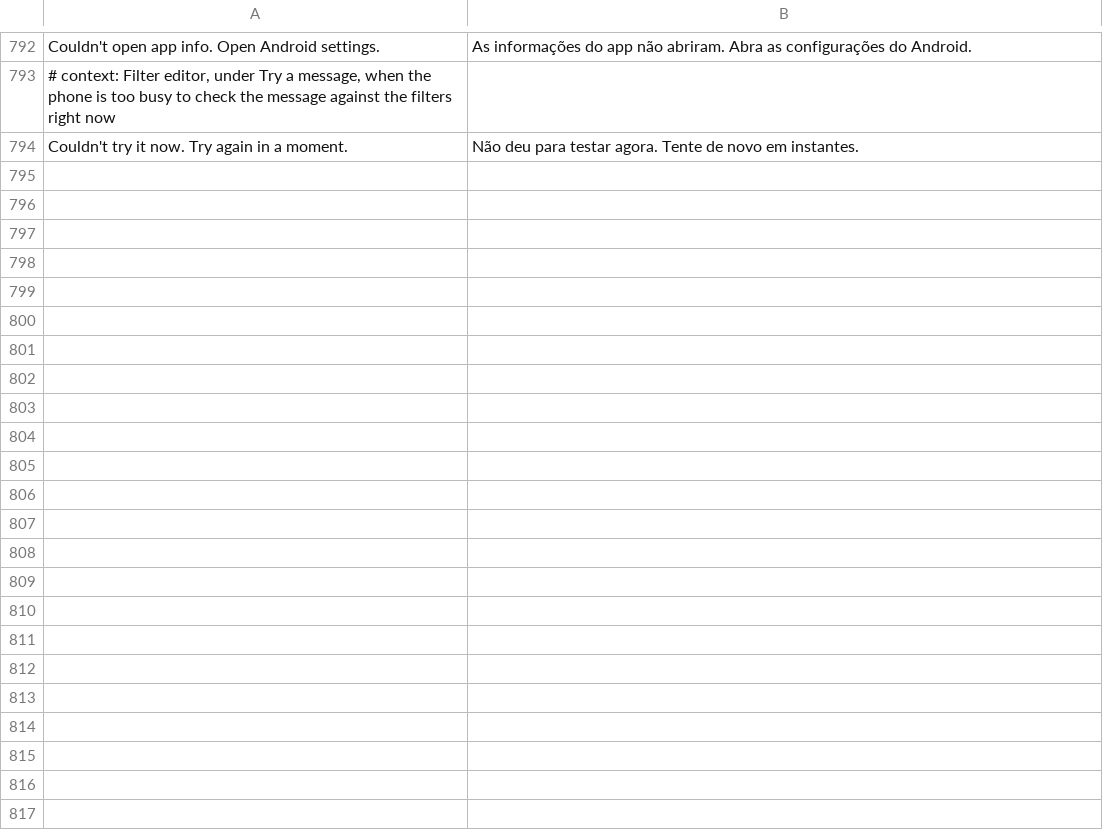
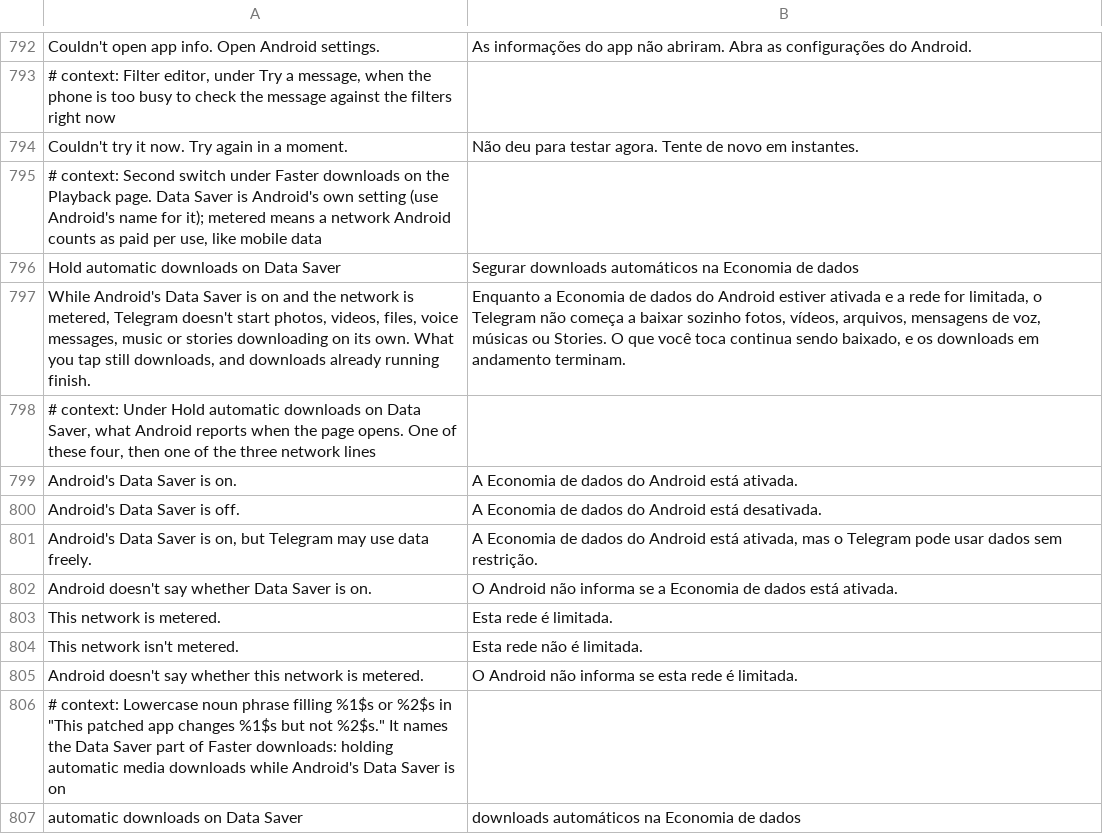
Before and after one commit to SysAdminDoc/HushTelegram, a TSV file: extensions/shared/library/src/main/l10n/pt-rBR.tsv, drawn as a sheet; only a part is shown, gaps mark what is left out.

Commit message:
feat(downloads): hold automatic media downloads while Android's Data Saver is on
Faster downloads gets a second switch, off by default. While Android
reports Data Saver on for Telegram and the active network is metered,
DownloadController's automatic download answers say no at their start
(chat media, new messages, sized checks, the next track, story preload)
and nothing starts from its download queue. The three classes outside it
that read the network's download mask get 0. Telegram's own check when
the network changes keeps its real mask, so running transfers finish and
held work isn't restarted outside Telegram's scheduler. Taps still
download, and the row shows what Android reports.

Tests: PatchFamilyTest's Faster downloads case expects both switches and
the new capability, since the family now has a second switch.
PausedHooksTest adds the hold as a second Faster downloads probe so
Pause is shown to release it. SettingsBackupTest's switch list gains the
new key, and the fragment test checks the new row. The fixture test's
context now also loads DownloadController and the mask readers, which
the patch needs to resolve; its piece size assertions are unchanged.

```diff
--- a/extensions/shared/library/src/main/l10n/pt-rBR.tsv
+++ b/extensions/shared/library/src/main/l10n/pt-rBR.tsv
@@ -794 +794,14 @@ Couldn't open app info. Open Android settings.	As informações do app não abri
 Couldn't try it now. Try again in a moment.	Não deu para testar agora. Tente de novo em instantes.
+# context: Second switch under Faster downloads on the Playback page. Data Saver is Android's own setting (use Android's name for it); metered means a network Android counts as paid per use, like mobile data
+Hold automatic downloads on Data Saver	Segurar downloads automáticos na Economia de dados
+While Android's Data Saver is on and the network is metered, Telegram doesn't start photos, videos, files, voice messages, music or stories downloading on its own. What you tap still downloads, and downloads already running finish.	Enquanto a Economia de dados do Android estiver ativada e a rede for limitada, o Telegram não começa a baixar sozinho fotos, vídeos, arquivos, mensagens de voz, músicas ou Stories. O que você toca continua sendo baixado, e os downloads em andamento terminam.
+# context: Under Hold automatic downloads on Data Saver, what Android reports when the page opens. One of these four, then one of the three network lines
+Android's Data Saver is on.	A Economia de dados do Android está ativada.
+Android's Data Saver is off.	A Economia de dados do Android está desativada.
+Android's Data Saver is on, but Telegram may use data freely.	A Economia de dados do Android está ativada, mas o Telegram pode usar dados sem restrição.
+Android doesn't say whether Data Saver is on.	O Android não informa se a Economia de dados está ativada.
+This network is metered.	Esta rede é limitada.
+This network isn't metered.	Esta rede não é limitada.
+Android doesn't say whether this network is metered.	O Android não informa se esta rede é limitada.
+# context: Lowercase noun phrase filling %1$s or %2$s in "This patched app changes %1$s but not %2$s." It names the Data Saver part of Faster downloads: holding automatic media downloads while Android's Data Saver is on
+automatic downloads on Data Saver	downloads automáticos na Economia de dados
```
Also changed, not shown: extensions/shared/library/src/main/l10n/de.tsv, extensions/shared/library/src/main/l10n/es.tsv, 21 other files.
